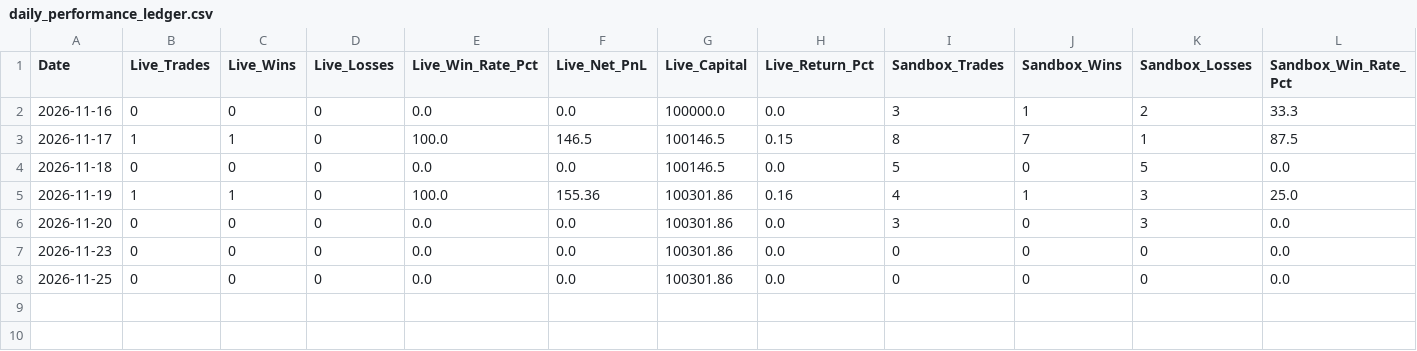
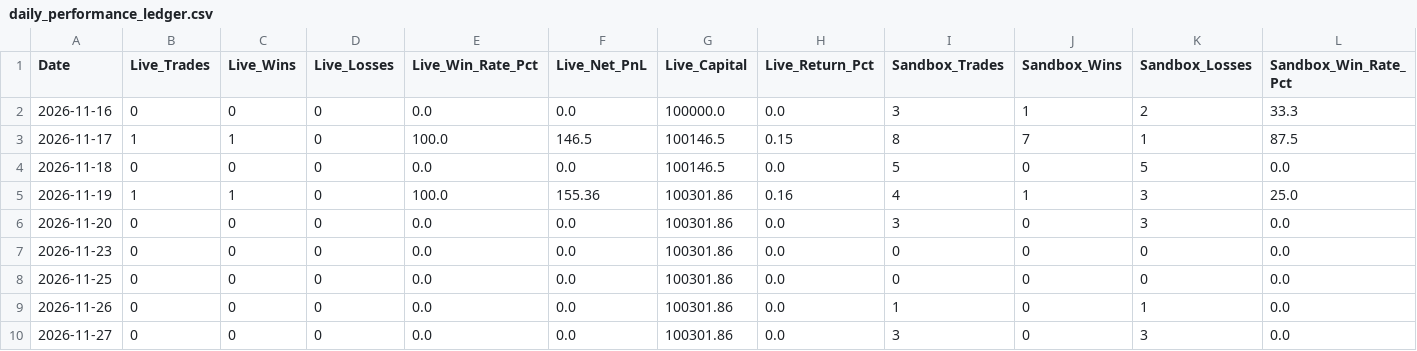
Before and after one commit to TN-Light/trading, a CSV file: reports/papertrade/daily_performance_ledger.csv, drawn as a sheet; only a part is shown; rows hold the shown columns only; the diff names each change by its address in the sheet, - before the commit and + after, or states it on an @@ line.

```diff
--- a/reports/papertrade/daily_performance_ledger.csv
+++ b/reports/papertrade/daily_performance_ledger.csv
+row 9: 2026-11-26 | 0 | 0 | 0 | 0.0 | 0.0 | 100301.86 | 0.0 | 1 | 0 | 1 | 0.0
+row 10: 2026-11-27 | 0 | 0 | 0 | 0.0 | 0.0 | 100301.86 | 0.0 | 3 | 0 | 3 | 0.0
```
Also changed, not shown: reports/papertrade/live_ledger.csv, 3 other files.
